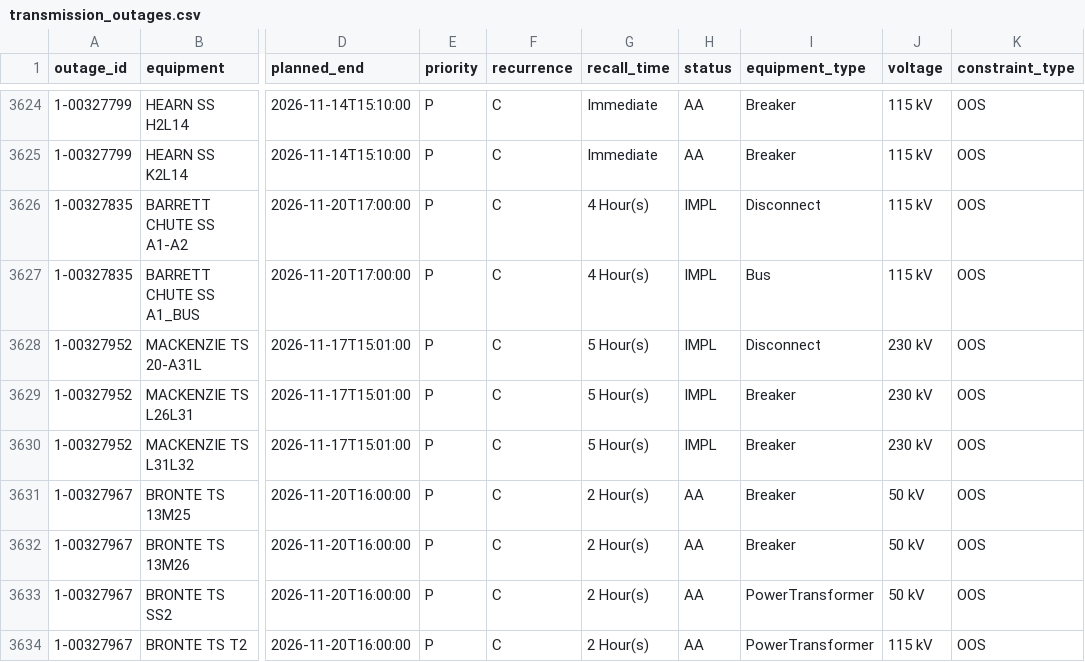
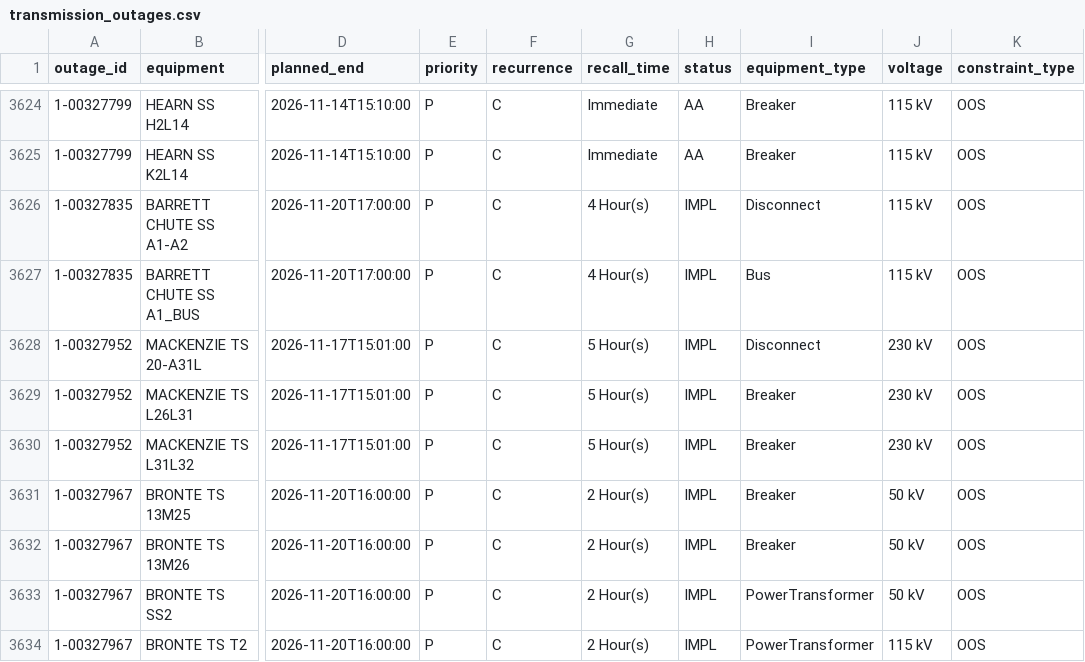
Before and after one commit to lulopdz/ontario-grid, a CSV file: data/transmission_outages.csv, drawn as a sheet; only a part is shown, gaps mark what is left out; the diff covers the shown part only; the diff names each change by its address in the sheet, - before the commit and + after, or states it on an @@ line.

```diff
--- a/data/transmission_outages.csv
+++ b/data/transmission_outages.csv
-H3631:H3634 (status): AA
+H3631:H3634 (status): IMPL
```
Also changed, not shown: 1 added row and 31 edited cells elsewhere in this file, data/adequacy_outlook.csv, 3 other files.
